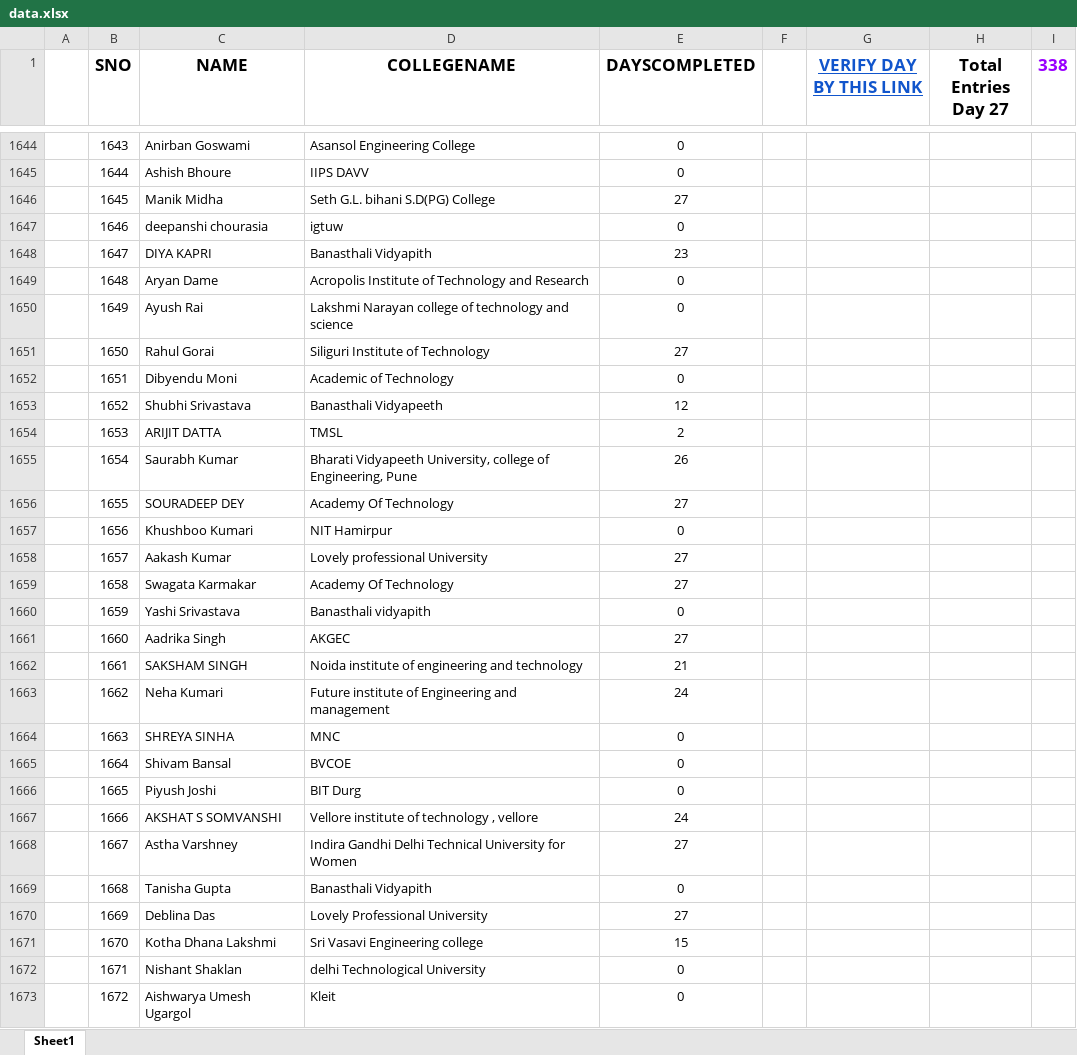
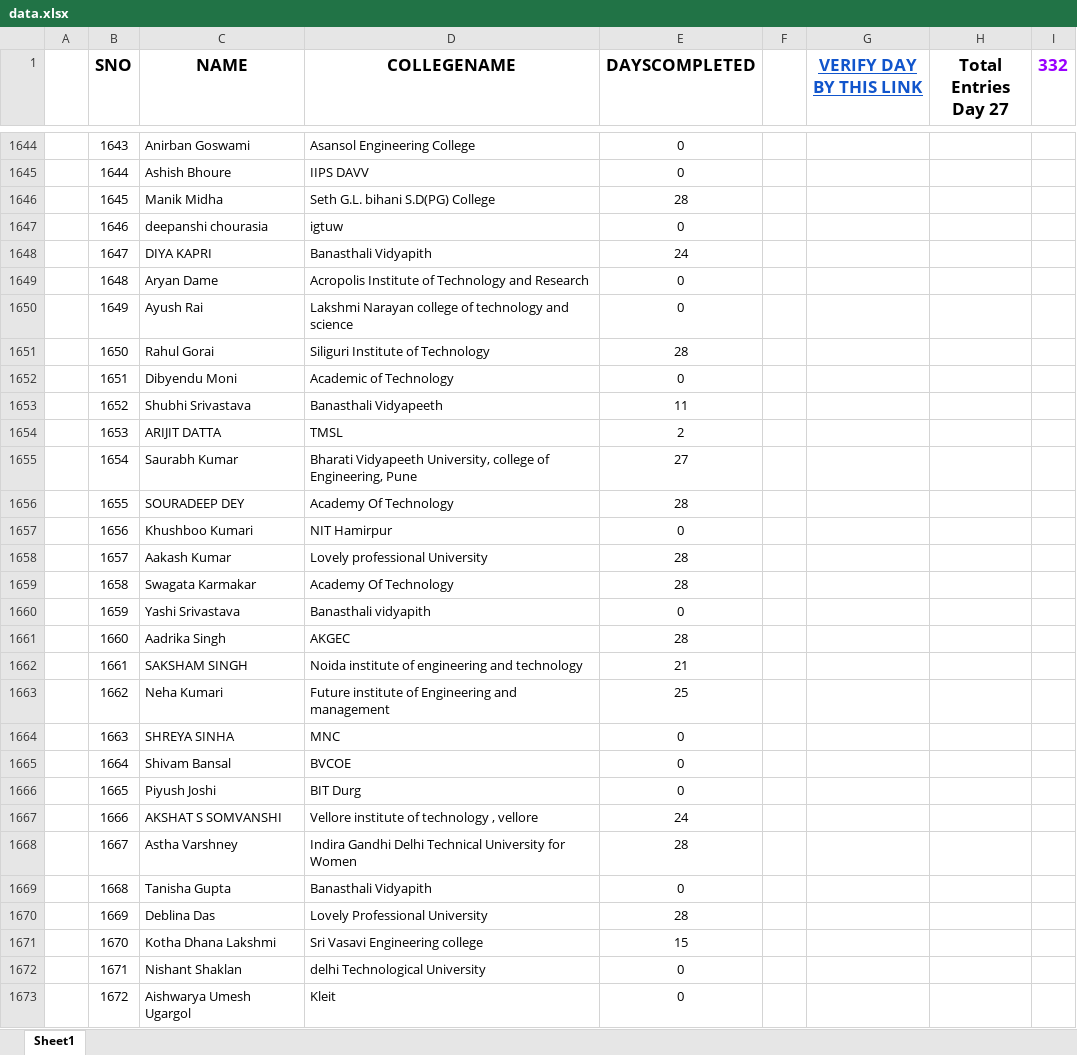
Before and after one commit to SauravMukherjee44/100-Days-of-Code-CodeIN-Progress-Report, an Excel workbook: data.xlsx, sheet Sheet1, drawn as a sheet; only a part is shown, gaps mark what is left out; values as stored, in another font and other column widths than the file's, no borders; charts and pictures and conditional formats and table styles not drawn; the diff covers the shown part only; the diff names each change by its address in the sheet, - before the commit and + after, or states it on an @@ line.

```diff
--- a/data.xlsx (sheet Sheet1)
+++ b/data.xlsx (sheet Sheet1)
-I1: 338
+I1: 332
-E1646 (DAYSCOMPLETED): 27
+E1646 (DAYSCOMPLETED): 28
-E1648 (DAYSCOMPLETED): 23
+E1648 (DAYSCOMPLETED): 24
-E1651 (DAYSCOMPLETED): 27
+E1651 (DAYSCOMPLETED): 28
-E1653 (DAYSCOMPLETED): 12
+E1653 (DAYSCOMPLETED): 11
-E1655 (DAYSCOMPLETED): 26
+E1655 (DAYSCOMPLETED): 27
-E1656 (DAYSCOMPLETED): 27
+E1656 (DAYSCOMPLETED): 28
-E1658:E1659 (DAYSCOMPLETED): 27
+E1658:E1659 (DAYSCOMPLETED): 28
-E1661 (DAYSCOMPLETED): 27
+E1661 (DAYSCOMPLETED): 28
-E1663 (DAYSCOMPLETED): 24
+E1663 (DAYSCOMPLETED): 25
-E1668 (DAYSCOMPLETED): 27
+E1668 (DAYSCOMPLETED): 28
-E1670 (DAYSCOMPLETED): 27
+E1670 (DAYSCOMPLETED): 28
```
Also changed, not shown: 307 edited cells elsewhere in this sheet.
